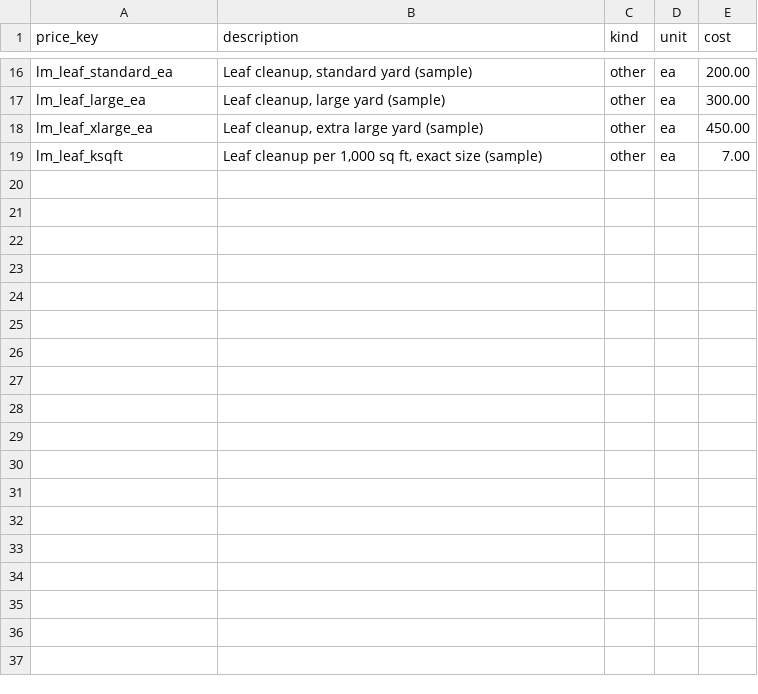
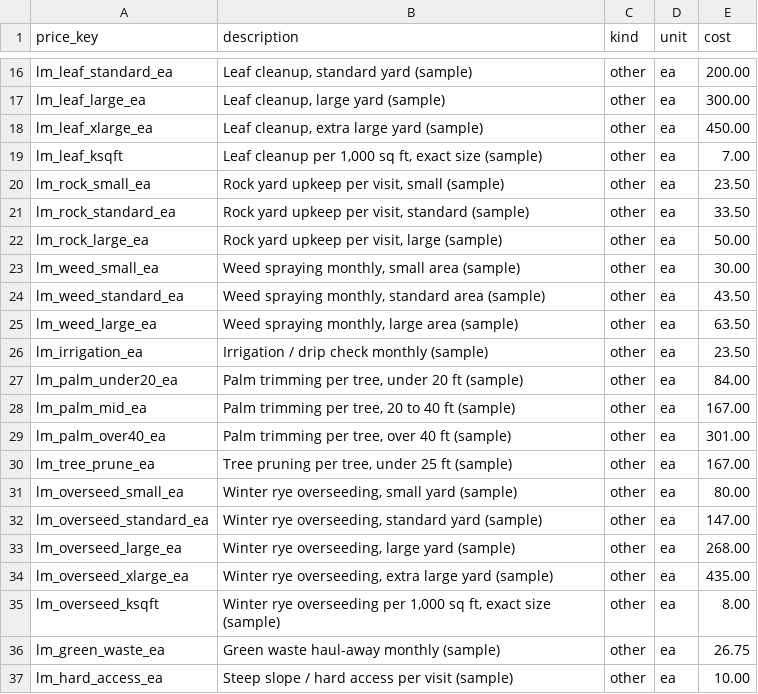
Before and after one commit to dvavro/AI-Prowler, a CSV file: estimator/modules/services/landscaping_maintenance/pricing_defaults.csv, drawn as a sheet; only a part is shown, gaps mark what is left out; the diff names each change by its address in the sheet, - before the commit and + after, or states it on an @@ line.

```diff
--- a/estimator/modules/services/landscaping_maintenance/pricing_defaults.csv
+++ b/estimator/modules/services/landscaping_maintenance/pricing_defaults.csv
+row 20: lm_rock_small_ea | Rock yard upkeep per visit, small (sample) | other | ea | 23.50
+row 21: lm_rock_standard_ea | Rock yard upkeep per visit, standard (sample) | other | ea | 33.50
+row 22: lm_rock_large_ea | Rock yard upkeep per visit, large (sample) | other | ea | 50.00
+row 23: lm_weed_small_ea | Weed spraying monthly, small area (sample) | other | ea | 30.00
+row 24: lm_weed_standard_ea | Weed spraying monthly, standard area (sample) | other | ea | 43.50
+row 25: lm_weed_large_ea | Weed spraying monthly, large area (sample) | other | ea | 63.50
+row 26: lm_irrigation_ea | Irrigation / drip check monthly (sample) | other | ea | 23.50
+row 27: lm_palm_under20_ea | Palm trimming per tree, under 20 ft (sample) | other | ea | 84.00
+row 28: lm_palm_mid_ea | Palm trimming per tree, 20 to 40 ft (sample) | other | ea | 167.00
+row 29: lm_palm_over40_ea | Palm trimming per tree, over 40 ft (sample) | other | ea | 301.00
+row 30: lm_tree_prune_ea | Tree pruning per tree, under 25 ft (sample) | other | ea | 167.00
+row 31: lm_overseed_small_ea | Winter rye overseeding, small yard (sample) | other | ea | 80.00
+row 32: lm_overseed_standard_ea | Winter rye overseeding, standard yard (sample) | other | ea | 147.00
+row 33: lm_overseed_large_ea | Winter rye overseeding, large yard (sample) | other | ea | 268.00
+row 34: lm_overseed_xlarge_ea | Winter rye overseeding, extra large yard (sample) | other | ea | 435.00
+row 35: lm_overseed_ksqft | Winter rye overseeding per 1,000 sq ft, exact size (sample) | other | ea | 8.00
+row 36: lm_green_waste_ea | Green waste haul-away monthly (sample) | other | ea | 26.75
+row 37: lm_hard_access_ea | Steep slope / hard access per visit (sample) | other | ea | 10.00
```
Also changed, not shown: 2 other files.
